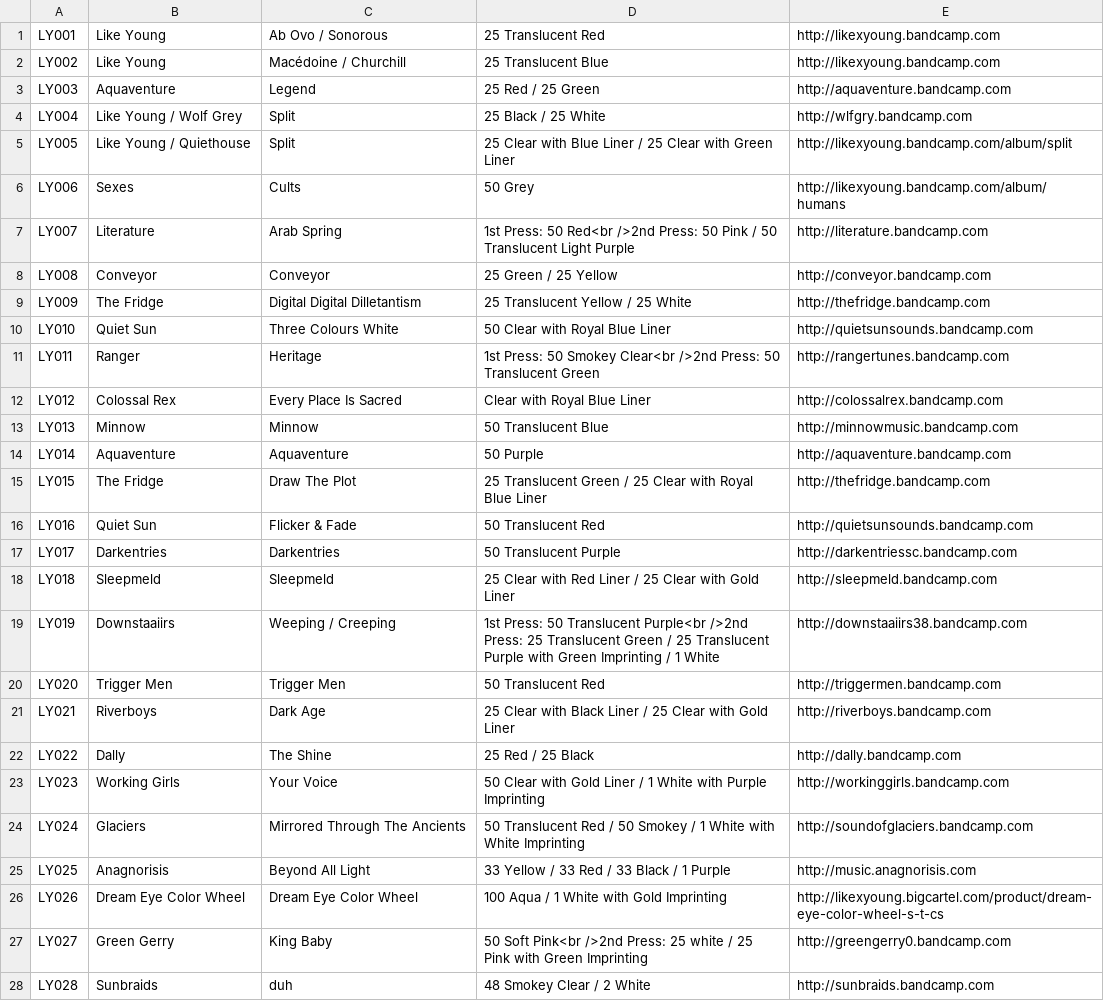
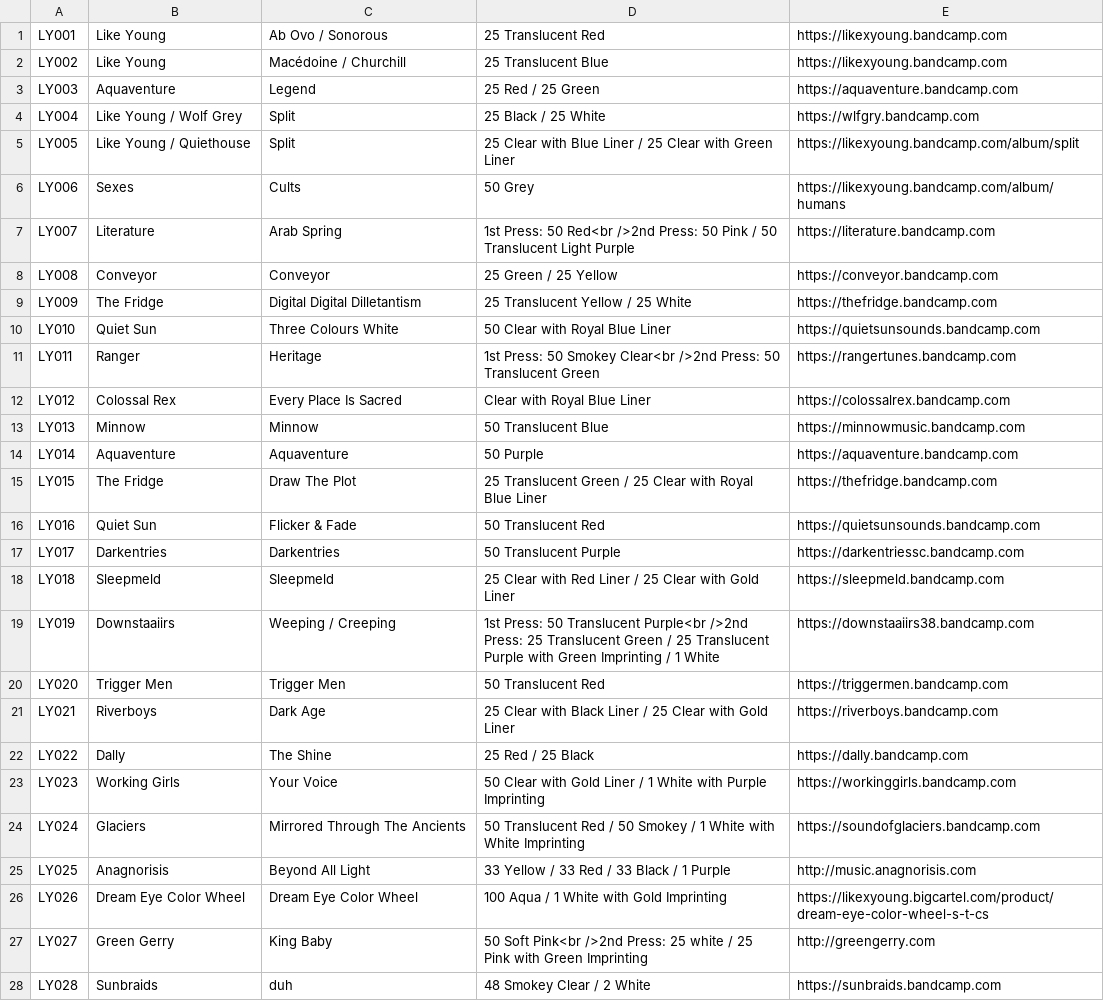
Before and after one commit to jessesquires/likeyoungrecords, a CSV file: bootstrap-photo-grid/releases.csv, drawn as a sheet; only a part is shown; the diff covers the shown part only.

```diff
--- a/bootstrap-photo-grid/releases.csv
+++ b/bootstrap-photo-grid/releases.csv
@@ -1,28 +1,28 @@
-LY001,Like Young,Ab Ovo / Sonorous,25 Translucent Red,http://likexyoung.bandcamp.com
-LY002,Like Young,Macédoine / Churchill,25 Translucent Blue,http://likexyoung.bandcamp.com
-LY003,Aquaventure,Legend,25 Red / 25 Green,http://aquaventure.bandcamp.com
-LY004,Like Young / Wolf Grey,Split,25 Black / 25 White,http://wlfgry.bandcamp.com
-LY005,Like Young / Quiethouse,Split,25 Clear with Blue Liner / 25 Clear with Green Liner,http://likexyoung.bandcamp.com/album/split
-LY006,Sexes,Cults,50 Grey,http://likexyoung.bandcamp.com/album/humans
-LY007,Literature,Arab Spring,1st Press: 50 Red<br />2nd Press: 50 Pink / 50 Translucent Light Purple,http://literature.bandcamp.com
-LY008,Conveyor,Conveyor,25 Green / 25 Yellow,http://conveyor.bandcamp.com
-LY009,The Fridge,Digital Digital Dilletantism,25 Translucent Yellow / 25 White,http://thefridge.bandcamp.com
-LY010,Quiet Sun,Three Colours White,50 Clear with Royal Blue Liner,http://quietsunsounds.bandcamp.com
-LY011,Ranger,Heritage,1st Press: 50 Smokey Clear<br />2nd Press: 50 Translucent Green,http://rangertunes.bandcamp.com
-LY012,Colossal Rex,Every Place Is Sacred,Clear with Royal Blue Liner,http://colossalrex.bandcamp.com
-LY013,Minnow,Minnow,50 Translucent Blue,http://minnowmusic.bandcamp.com
-LY014,Aquaventure,Aquaventure,50 Purple,http://aquaventure.bandcamp.com
-LY015,The Fridge,Draw The Plot,25 Translucent Green / 25 Clear with Royal Blue Liner,http://thefridge.bandcamp.com
-LY016,Quiet Sun,Flicker & Fade,50 Translucent Red,http://quietsunsounds.bandcamp.com
-LY017,Darkentries,Darkentries,50 Translucent Purple,http://darkentriessc.bandcamp.com
-LY018,Sleepmeld,Sleepmeld,25 Clear with Red Liner / 25 Clear with Gold Liner,http://sleepmeld.bandcamp.com
-LY019,Downstaaiirs,Weeping / Creeping,1st Press: 50 Translucent Purple<br />2nd Press: 25 Translucent Green / 25 Translucent Purple with Green Imprinting / 1 White,http://downstaaiirs38.bandcamp.com
-LY020,Trigger Men,Trigger Men,50 Translucent Red,http://triggermen.bandcamp.com
-LY021,Riverboys,Dark Age,25 Clear with Black Liner / 25 Clear with Gold Liner,http://riverboys.bandcamp.com
-LY022,Dally,The Shine,25 Red / 25 Black,http://dally.bandcamp.com
-LY023,Working Girls,Your Voice,50 Clear with Gold Liner / 1 White with Purple Imprinting,http://workinggirls.bandcamp.com
-LY024,Glaciers,Mirrored Through The Ancients,50 Translucent Red / 50 Smokey / 1 White with White Imprinting,http://soundofglaciers.bandcamp.com
+LY001,Like Young,Ab Ovo / Sonorous,25 Translucent Red,https://likexyoung.bandcamp.com
+LY002,Like Young,Macédoine / Churchill,25 Translucent Blue,https://likexyoung.bandcamp.com
+LY003,Aquaventure,Legend,25 Red / 25 Green,https://aquaventure.bandcamp.com
+LY004,Like Young / Wolf Grey,Split,25 Black / 25 White,https://wlfgry.bandcamp.com
+LY005,Like Young / Quiethouse,Split,25 Clear with Blue Liner / 25 Clear with Green Liner,https://likexyoung.bandcamp.com/album/split
+LY006,Sexes,Cults,50 Grey,https://likexyoung.bandcamp.com/album/humans
+LY007,Literature,Arab Spring,1st Press: 50 Red<br />2nd Press: 50 Pink / 50 Translucent Light Purple,https://literature.bandcamp.com
+LY008,Conveyor,Conveyor,25 Green / 25 Yellow,https://conveyor.bandcamp.com
+LY009,The Fridge,Digital Digital Dilletantism,25 Translucent Yellow / 25 White,https://thefridge.bandcamp.com
+LY010,Quiet Sun,Three Colours White,50 Clear with Royal Blue Liner,https://quietsunsounds.bandcamp.com
+LY011,Ranger,Heritage,1st Press: 50 Smokey Clear<br />2nd Press: 50 Translucent Green,https://rangertunes.bandcamp.com
+LY012,Colossal Rex,Every Place Is Sacred,Clear with Royal Blue Liner,https://colossalrex.bandcamp.com
+LY013,Minnow,Minnow,50 Translucent Blue,https://minnowmusic.bandcamp.com
+LY014,Aquaventure,Aquaventure,50 Purple,https://aquaventure.bandcamp.com
+LY015,The Fridge,Draw The Plot,25 Translucent Green / 25 Clear with Royal Blue Liner,https://thefridge.bandcamp.com
+LY016,Quiet Sun,Flicker & Fade,50 Translucent Red,https://quietsunsounds.bandcamp.com
+LY017,Darkentries,Darkentries,50 Translucent Purple,https://darkentriessc.bandcamp.com
+LY018,Sleepmeld,Sleepmeld,25 Clear with Red Liner / 25 Clear with Gold Liner,https://sleepmeld.bandcamp.com
+LY019,Downstaaiirs,Weeping / Creeping,1st Press: 50 Translucent Purple<br />2nd Press: 25 Translucent Green / 25 Translucent Purple with Green Imprinting / 1 White,https://downstaaiirs38.bandcamp.com
+LY020,Trigger Men,Trigger Men,50 Translucent Red,https://triggermen.bandcamp.com
+LY021,Riverboys,Dark Age,25 Clear with Black Liner / 25 Clear with Gold Liner,https://riverboys.bandcamp.com
+LY022,Dally,The Shine,25 Red / 25 Black,https://dally.bandcamp.com
+LY023,Working Girls,Your Voice,50 Clear with Gold Liner / 1 White with Purple Imprinting,https://workinggirls.bandcamp.com
+LY024,Glaciers,Mirrored Through The Ancients,50 Translucent Red / 50 Smokey / 1 White with White Imprinting,https://soundofglaciers.bandcamp.com
 LY025,Anagnorisis,Beyond All Light,33 Yellow / 33 Red / 33 Black / 1 Purple,http://music.anagnorisis.com
-LY026,Dream Eye Color Wheel,Dream Eye Color Wheel,100 Aqua / 1 White with Gold Imprinting,http://likexyoung.bigcartel.com/product/dream-eye-color-wheel-s-t-cs
-LY027,Green Gerry,King Baby,50 Soft Pink<br />2nd Press: 25 white / 25 Pink with Green Imprinting,http://greengerry0.bandcamp.com
-LY028,Sunbraids,duh,48 Smokey Clear / 2 White,http://sunbraids.bandcamp.com
+LY026,Dream Eye Color Wheel,Dream Eye Color Wheel,100 Aqua / 1 White with Gold Imprinting,https://likexyoung.bigcartel.com/product/dream-eye-color-wheel-s-t-cs
+LY027,Green Gerry,King Baby,50 Soft Pink<br />2nd Press: 25 white / 25 Pink with Green Imprinting,http://greengerry.com
+LY028,Sunbraids,duh,48 Smokey Clear / 2 White,https://sunbraids.bandcamp.com
```
Also changed, not shown: 2 added rows and 15 edited cells elsewhere in this file, 4 other files.
